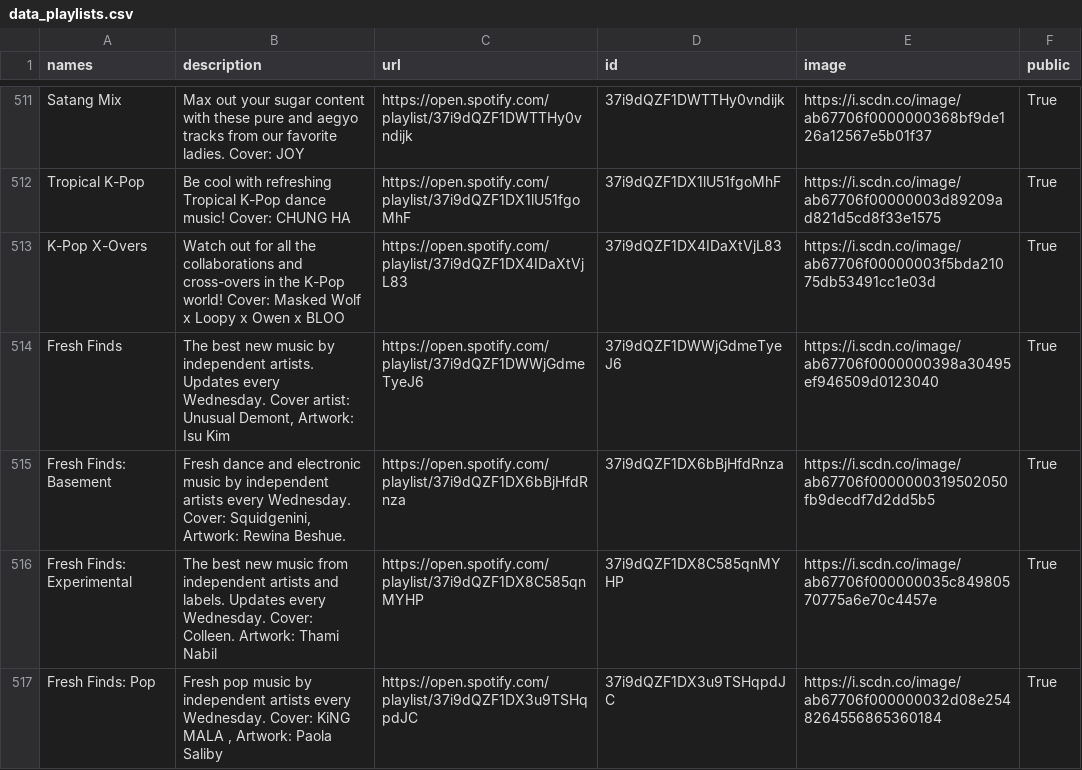
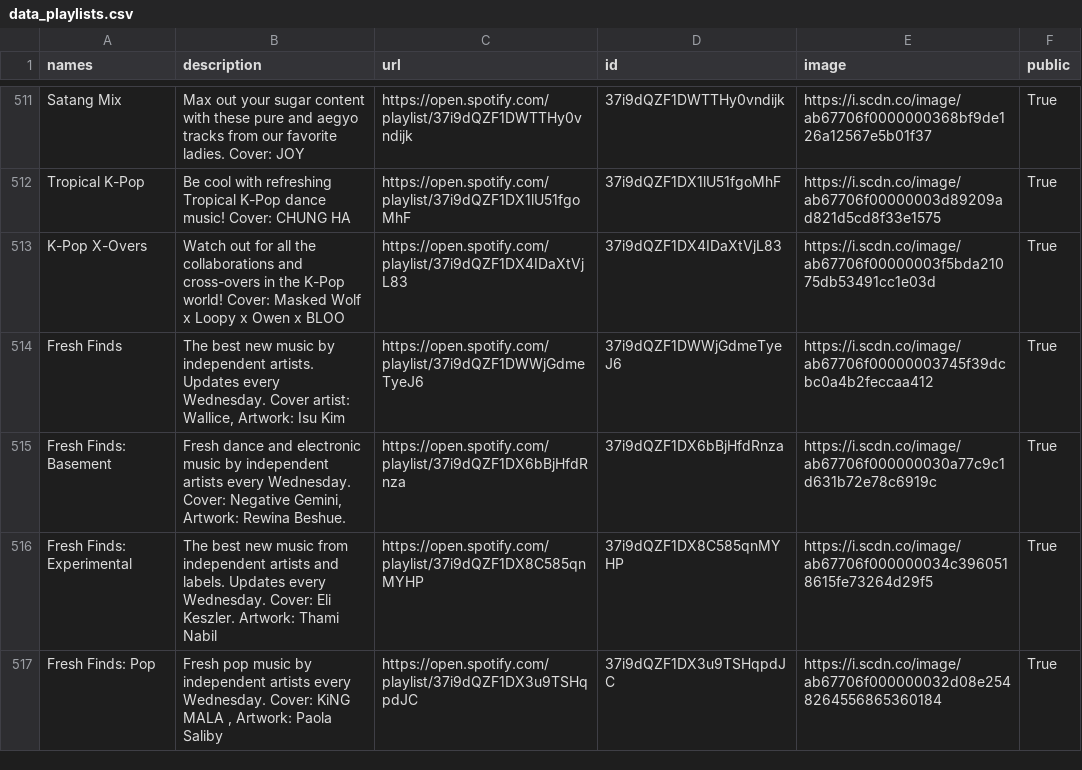
Before and after one commit to GrAMATO/Spotify_final, a CSV file: Testfolder/data_playlists.csv, drawn as a sheet; only a part is shown, gaps mark what is left out; the diff covers the shown part only.

Commit message:
update

```diff
--- a/Testfolder/data_playlists.csv
+++ b/Testfolder/data_playlists.csv
@@ -523,5 +523,5 @@ Tropical K-Pop,Be cool with refreshing Tropical K-Pop dance music! Cover: CHUNG
 K-Pop X-Overs,Watch out for all the collaborations and cross-overs in the K-Pop world! Cover: Masked Wolf x Loopy x Owen x BLOO,https://open.spotify.com/playlist/37i9dQZF1DX4IDaXtVjL83,37i9dQZF1DX4IDaXtVjL83,https://i.scdn.co/image/ab67706f00000003f5bda21075db53491cc1e03d,True
-Fresh Finds,"The best new music by independent artists. Updates every Wednesday.  Cover artist: Unusual Demont, Artwork: Isu Kim",https://open.spotify.com/playlist/37i9dQZF1DWWjGdmeTyeJ6,37i9dQZF1DWWjGdmeTyeJ6,https://i.scdn.co/image/ab67706f0000000398a30495ef946509d0123040,True
-Fresh Finds: Basement,"Fresh dance and electronic music by independent artists every Wednesday. Cover: Squidgenini, Artwork: Rewina Beshue.",https://open.spotify.com/playlist/37i9dQZF1DX6bBjHfdRnza,37i9dQZF1DX6bBjHfdRnza,https://i.scdn.co/image/ab67706f0000000319502050fb9decdf7d2dd5b5,True
-Fresh Finds: Experimental,The best new music from independent artists and labels. Updates every Wednesday. Cover: Colleen. Artwork: Thami Nabil ,https://open.spotify.com/playlist/37i9dQZF1DX8C585qnMYHP,37i9dQZF1DX8C585qnMYHP,https://i.scdn.co/image/ab67706f000000035c84980570775a6e70c4457e,True
+Fresh Finds,"The best new music by independent artists. Updates every Wednesday. Cover artist: Wallice, Artwork: Isu Kim",https://open.spotify.com/playlist/37i9dQZF1DWWjGdmeTyeJ6,37i9dQZF1DWWjGdmeTyeJ6,https://i.scdn.co/image/ab67706f00000003745f39dcbc0a4b2feccaa412,True
+Fresh Finds: Basement,"Fresh dance and electronic music by independent artists every Wednesday. Cover: Negative Gemini, Artwork: Rewina Beshue.",https://open.spotify.com/playlist/37i9dQZF1DX6bBjHfdRnza,37i9dQZF1DX6bBjHfdRnza,https://i.scdn.co/image/ab67706f000000030a77c9c1d631b72e78c6919c,True
+Fresh Finds: Experimental,The best new music from independent artists and labels. Updates every Wednesday. Cover: Eli Keszler. Artwork: Thami Nabil ,https://open.spotify.com/playlist/37i9dQZF1DX8C585qnMYHP,37i9dQZF1DX8C585qnMYHP,https://i.scdn.co/image/ab67706f000000034c3960518615fe73264d29f5,True
 Fresh Finds: Pop,"Fresh pop music by independent artists every Wednesday. Cover: KiNG MALA , Artwork: Paola Saliby",https://open.spotify.com/playlist/37i9dQZF1DX3u9TSHqpdJC,37i9dQZF1DX3u9TSHqpdJC,https://i.scdn.co/image/ab67706f000000032d08e2548264556865360184,True
```
Also changed, not shown: 9 edited cells elsewhere in this file.
